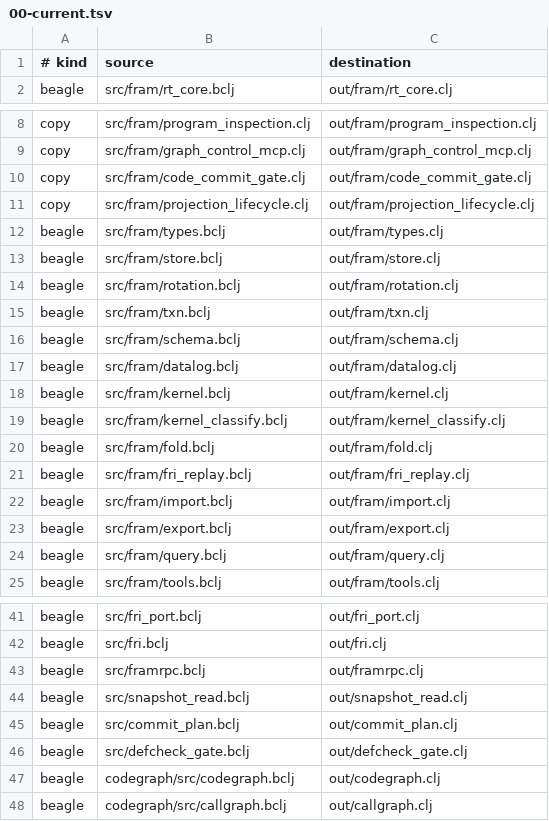
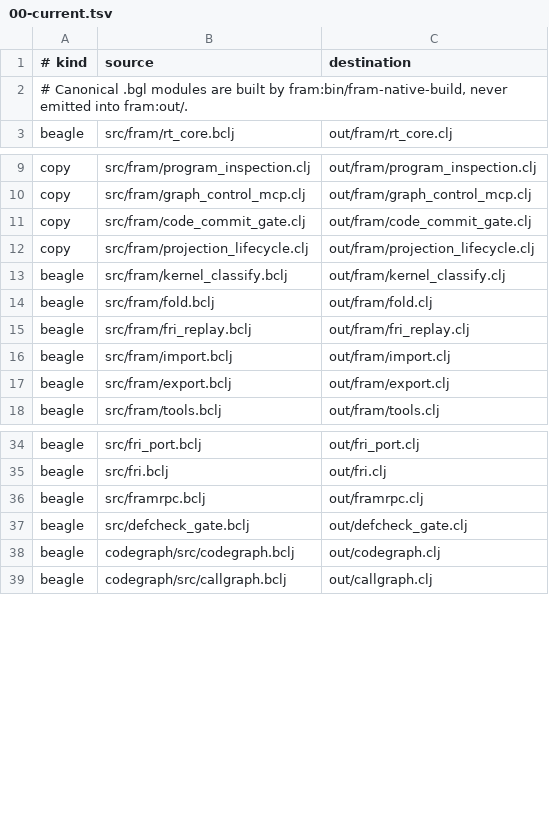
Before and after one commit to tompassarelli/fram, a TSV file: build/generated-targets.d/00-current.tsv, drawn as a sheet; only a part is shown, gaps mark what is left out.

Commit message:
native: move Fram closure onto Core target

```diff
--- a/build/generated-targets.d/00-current.tsv
+++ b/build/generated-targets.d/00-current.tsv
@@ -1,2 +1,3 @@
 # kind	source	destination
+# Canonical .bgl modules are built by fram:bin/fram-native-build, never emitted into fram:out/.
 beagle	src/fram/rt_core.bclj	out/fram/rt_core.clj
@@ -11,9 +12,2 @@ copy	src/fram/code_commit_gate.clj	out/fram/code_commit_gate.clj
 copy	src/fram/projection_lifecycle.clj	out/fram/projection_lifecycle.clj
-beagle	src/fram/types.bclj	out/fram/types.clj
-beagle	src/fram/store.bclj	out/fram/store.clj
-beagle	src/fram/rotation.bclj	out/fram/rotation.clj
-beagle	src/fram/txn.bclj	out/fram/txn.clj
-beagle	src/fram/schema.bclj	out/fram/schema.clj
-beagle	src/fram/datalog.bclj	out/fram/datalog.clj
-beagle	src/fram/kernel.bclj	out/fram/kernel.clj
 beagle	src/fram/kernel_classify.bclj	out/fram/kernel_classify.clj
@@ -23,3 +17,2 @@ beagle	src/fram/import.bclj	out/fram/import.clj
 beagle	src/fram/export.bclj	out/fram/export.clj
-beagle	src/fram/query.bclj	out/fram/query.clj
 beagle	src/fram/tools.bclj	out/fram/tools.clj
@@ -43,4 +36,2 @@ beagle	src/fri.bclj	out/fri.clj
 beagle	src/framrpc.bclj	out/framrpc.clj
-beagle	src/snapshot_read.bclj	out/snapshot_read.clj
-beagle	src/commit_plan.bclj	out/commit_plan.clj
 beagle	src/defcheck_gate.bclj	out/defcheck_gate.clj
```
Also changed, not shown: 35 other files.
